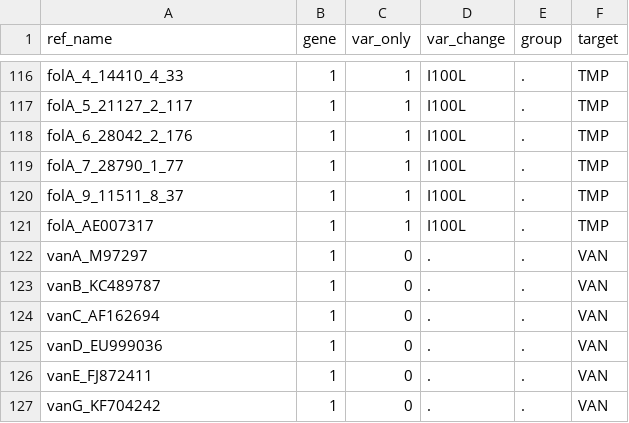
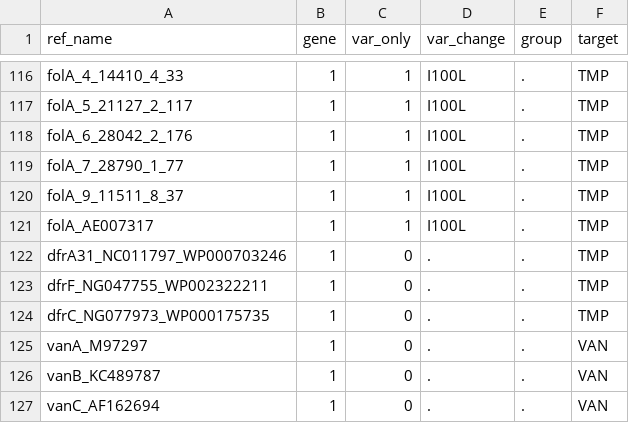
Before and after one commit to GlobalPneumoSeq/gps-pipeline, a TSV file: data/ariba_metadata.tsv, drawn as a sheet; only a part is shown, gaps mark what is left out; the shorter side is filled out with more unchanged rows; the diff names each change by its address in the sheet, - before the commit and + after, or states it on an @@ line.

```diff
--- a/data/ariba_metadata.tsv
+++ b/data/ariba_metadata.tsv
+row 122: dfrA31_NC011797_WP000703246 | 1 | 0 | . | . | TMP
+row 123: dfrF_NG047755_WP002322211 | 1 | 0 | . | . | TMP
+row 124: dfrC_NG077973_WP000175735 | 1 | 0 | . | . | TMP
```
Also changed, not shown: 1 other file.
